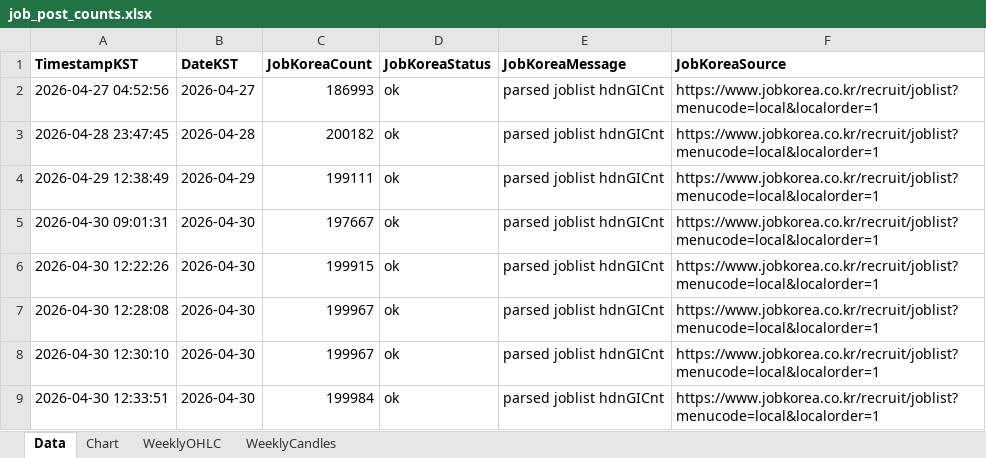
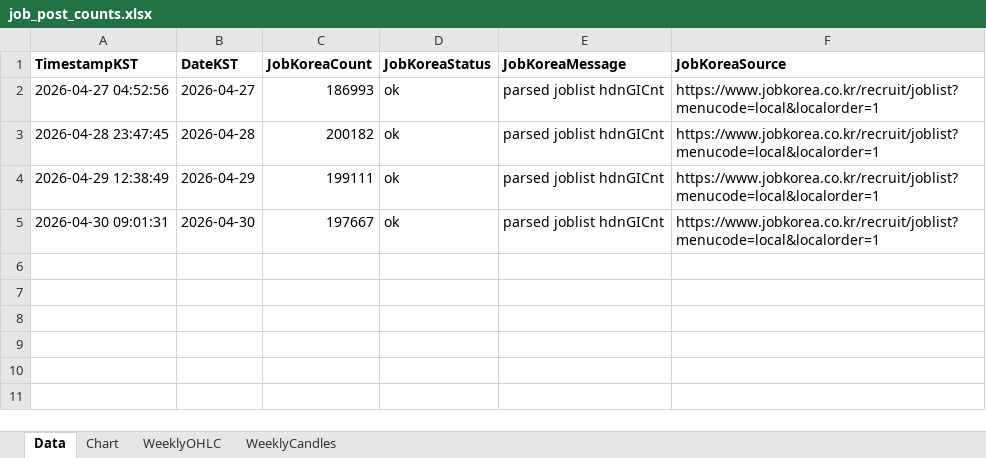
Before and after one commit to Ikboong/JobPostCounterCpp, an Excel workbook: data/job_post_counts.xlsx, sheet Data, drawn as a sheet; values as stored, in another font and other column widths than the file's, no borders; the diff names each change by its address in the sheet, - before the commit and + after, or states it on an @@ line.

```diff
--- a/data/job_post_counts.xlsx (sheet Data)
+++ b/data/job_post_counts.xlsx (sheet Data)
-row 6: 2026-04-30 12:22:26 | 2026-04-30 | 199915 | ok | parsed joblist hdnGICnt | https://www.jobkorea.co.kr/recruit/joblist?menucode=local&localorder=1
-row 7: 2026-04-30 12:28:08 | 2026-04-30 | 199967 | ok | parsed joblist hdnGICnt | https://www.jobkorea.co.kr/recruit/joblist?menucode=local&localorder=1
-row 8: 2026-04-30 12:30:10 | 2026-04-30 | 199967 | ok | parsed joblist hdnGICnt | https://www.jobkorea.co.kr/recruit/joblist?menucode=local&localorder=1
-row 9: 2026-04-30 12:33:51 | 2026-04-30 | 199984 | ok | parsed joblist hdnGICnt | https://www.jobkorea.co.kr/recruit/joblist?menucode=local&localorder=1
```
Also changed, not shown: sheet WeeklyOHLC, charts or pictures, 4 other files.
